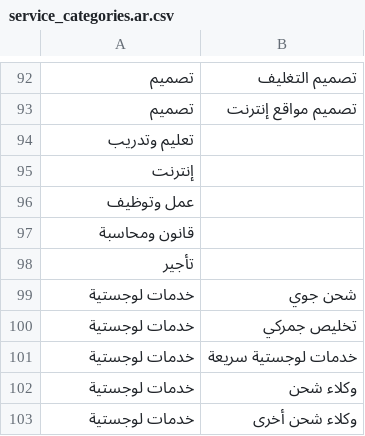
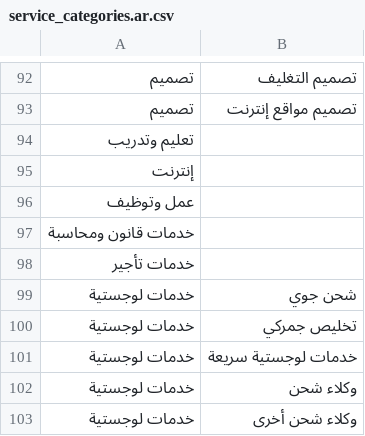
Before and after one commit to Searchinmena/searchinmena, a CSV file: db/seeds/service_categories.ar.csv, drawn as a sheet; only a part is shown, gaps mark what is left out.

Commit message:
Update service_categories.ar.csv

```diff
--- a/db/seeds/service_categories.ar.csv
+++ b/db/seeds/service_categories.ar.csv
@@ -96,4 +96,4 @@
 عمل وتوظيف,
-قانون ومحاسبة,
-تأجير,
+ خدمات قانون ومحاسبة,
+خدمات تأجير,
 خدمات لوجستية,شحن جوي
```
